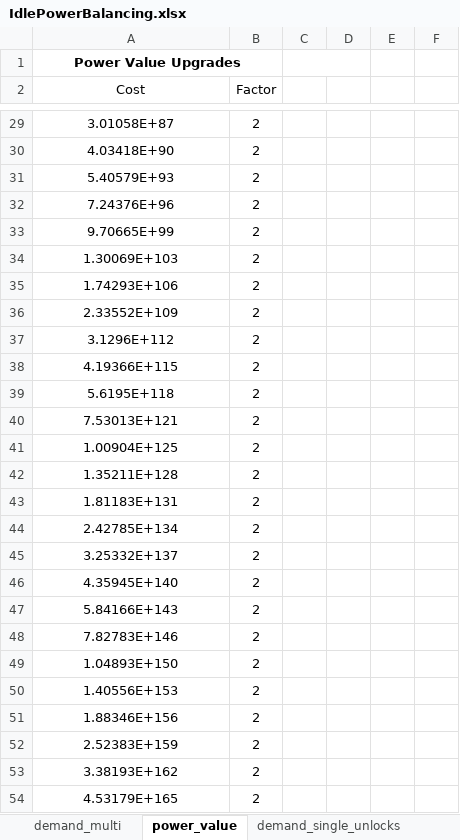
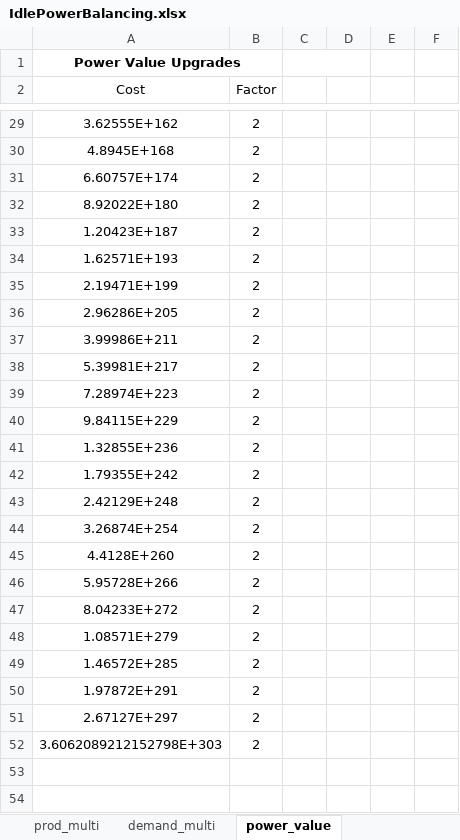
Before and after one commit to klemmedan/IdlePowerBalancing, an Excel workbook: IdlePowerBalancing.xlsx, sheet power_value, drawn as a sheet; only a part is shown, gaps mark what is left out; values as stored, in another font and other column widths than the file's, no borders; the diff covers the shown part only; the diff names each change by its address in the sheet, - before the commit and + after, or states it on an @@ line.

Commit message:
Got the dynamic balancer working and starting to get some values that seem to be working well. Decent progress rate for the first month of gameplay or so, so far.

```diff
--- a/IdlePowerBalancing.xlsx (sheet power_value)
+++ b/IdlePowerBalancing.xlsx (sheet power_value)
-A29 (Cost): 3.01058E+87
+A29 (Cost): 3.62555E+162
-A30 (Cost): 4.03418E+90
+A30 (Cost): 4.8945E+168
-A31 (Cost): 5.40579E+93
+A31 (Cost): 6.60757E+174
-A32 (Cost): 7.24376E+96
+A32 (Cost): 8.92022E+180
-A33 (Cost): 9.70665E+99
+A33 (Cost): 1.20423E+187
-A34 (Cost): 1.30069E+103
+A34 (Cost): 1.62571E+193
-A35 (Cost): 1.74293E+106
+A35 (Cost): 2.19471E+199
-A36 (Cost): 2.33552E+109
+A36 (Cost): 2.96286E+205
-A37 (Cost): 3.1296E+112
+A37 (Cost): 3.99986E+211
-A38 (Cost): 4.19366E+115
+A38 (Cost): 5.39981E+217
-A39 (Cost): 5.6195E+118
+A39 (Cost): 7.28974E+223
-A40 (Cost): 7.53013E+121
+A40 (Cost): 9.84115E+229
-A41 (Cost): 1.00904E+125
+A41 (Cost): 1.32855E+236
-A42 (Cost): 1.35211E+128
+A42 (Cost): 1.79355E+242
-A43 (Cost): 1.81183E+131
+A43 (Cost): 2.42129E+248
-A44 (Cost): 2.42785E+134
+A44 (Cost): 3.26874E+254
-A45 (Cost): 3.25332E+137
+A45 (Cost): 4.4128E+260
-A46 (Cost): 4.35945E+140
+A46 (Cost): 5.95728E+266
-A47 (Cost): 5.84166E+143
+A47 (Cost): 8.04233E+272
-A48 (Cost): 7.82783E+146
+A48 (Cost): 1.08571E+279
-A49 (Cost): 1.04893E+150
+A49 (Cost): 1.46572E+285
-A50 (Cost): 1.40556E+153
+A50 (Cost): 1.97872E+291
-A51 (Cost): 1.88346E+156
+A51 (Cost): 2.67127E+297
-A52 (Cost): 2.52383E+159
+A52 (Cost): 3.6062089212152798E+303
-row 53: 3.38193E+162 | 2
-row 54: 4.53179E+165 | 2
```
Also changed, not shown: 1 removed row and 27 edited cells elsewhere in this sheet, sheet prod_single_upgrades, sheet demand_single_upgrades, sheet demand_multi, sheet prod_multi, sheet demand_single_unlocks, sheet prod_single_unlocks, 4 more sheets, other sheet tabs, 5 other files.
